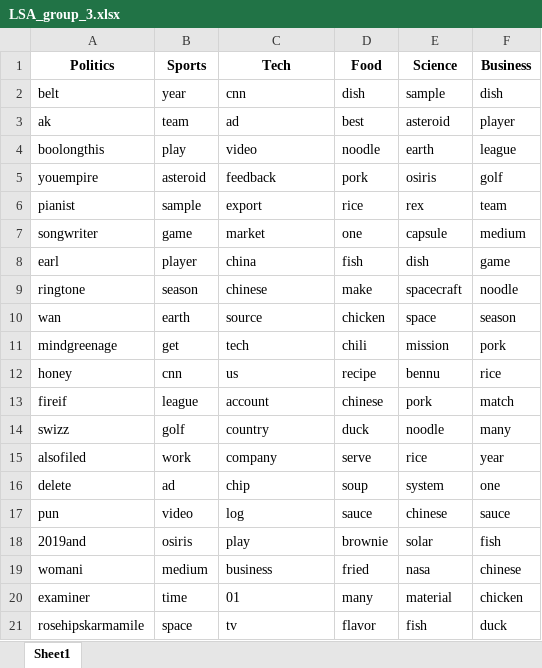
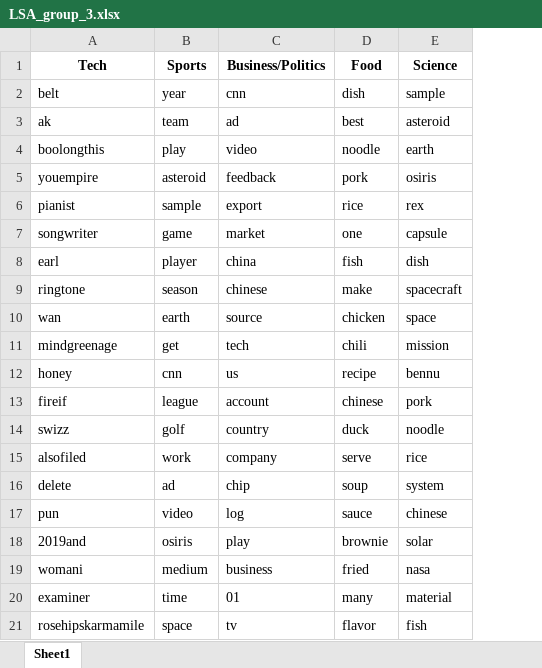
Before and after one commit to tmuha627/group03, an Excel workbook: hw8/LSA_group_3.xlsx, sheet Sheet1, drawn as a sheet; values as stored, in another font and other column widths than the file's, no borders; the diff names each change by its address in the sheet, - before the commit and + after, or states it on an @@ line.

```diff
--- a/hw8/LSA_group_3.xlsx (sheet Sheet1)
+++ b/hw8/LSA_group_3.xlsx (sheet Sheet1)
-column F (Business), rows 2-21: dish | player | league | golf | team | medium | game | noodle | season | pork | rice | match | many | year | one | sauce | fish | chinese | chicken | duck
-A1: Politics
+A1: Tech
-C1: Tech
+C1: Business/Politics
```
Also changed, not shown: 3 other files.
